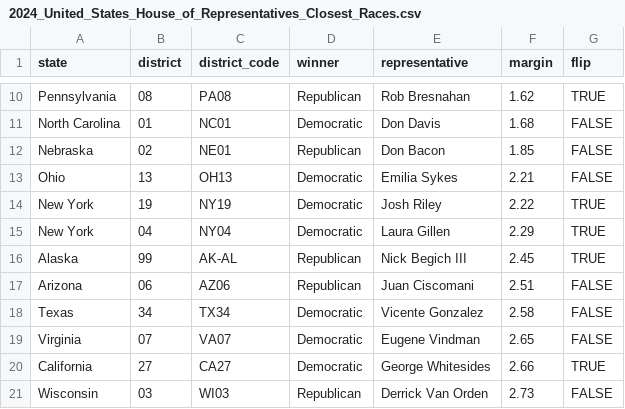
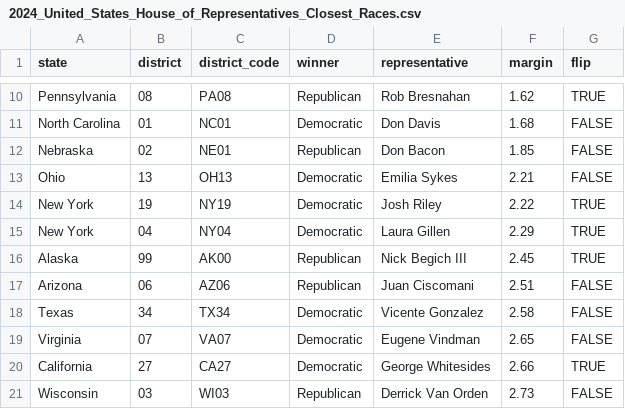
Before and after one commit to CaliSakuraium0401/2026-United-States-Midterm-Election-Model.github.io, a CSV file: results/2024_United_States_House_of_Representatives_Closest_Races.csv, drawn as a sheet; only a part is shown, gaps mark what is left out.

Commit message:
slightly updated how the data interpets at large districts.

```diff
--- a/results/2024_United_States_House_of_Representatives_Closest_Races.csv
+++ b/results/2024_United_States_House_of_Representatives_Closest_Races.csv
@@ -15,3 +15,3 @@ New York,19,NY19,Democratic ,Josh Riley,2.22,TRUE
 New York,04,NY04,Democratic ,Laura Gillen,2.29,TRUE
-Alaska,99,AK-AL,Republican ,Nick Begich III,2.45,TRUE
+Alaska,99,AK00,Republican ,Nick Begich III,2.45,TRUE
 Arizona,06,AZ06,Republican,Juan Ciscomani,2.51,FALSE
```
